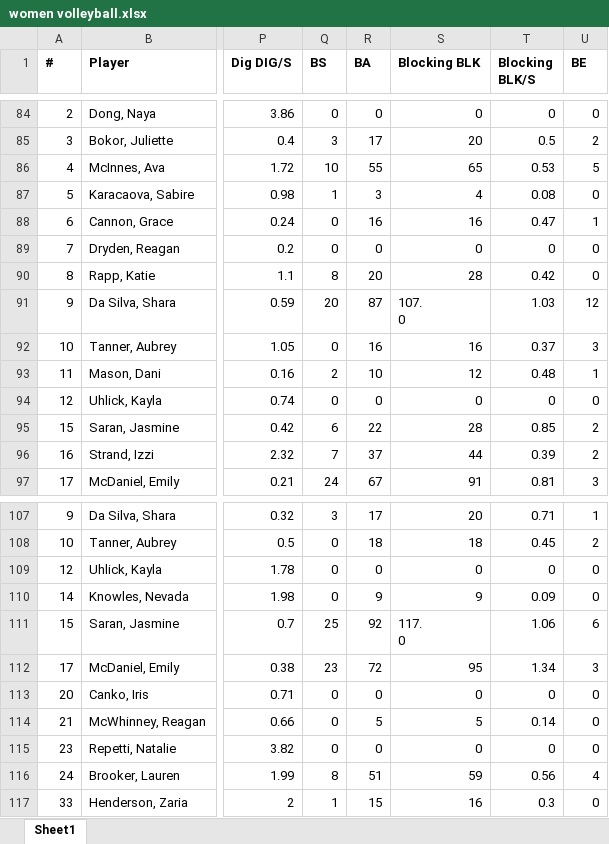
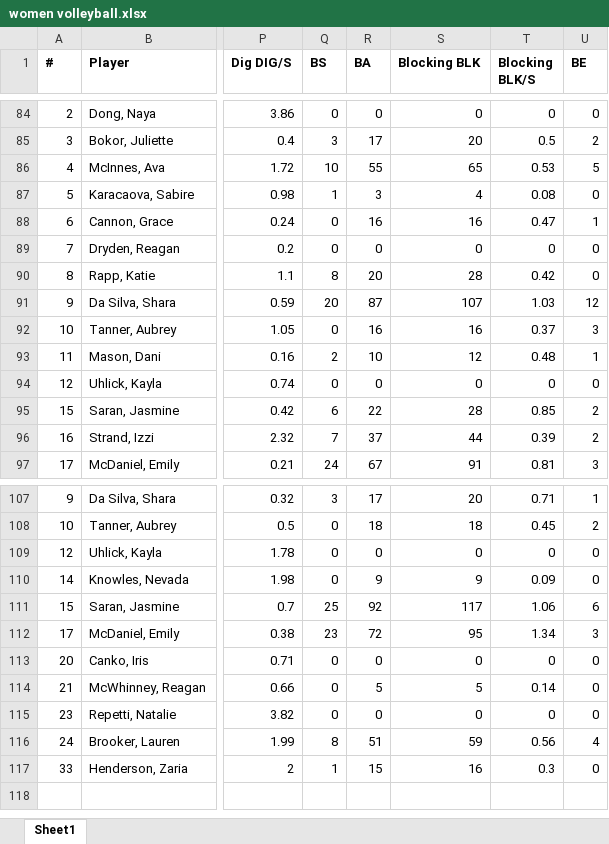
Before and after one commit to COGS108/Group133_WI24, an Excel workbook: data/performance_data/excel_condensed/women volleyball.xlsx, sheet Sheet1, drawn as a sheet; only a part is shown, gaps mark what is left out; values as stored, in another font and other column widths than the file's, no borders; ↵ is a line break in a cell; the diff names each change by its address in the sheet, - before the commit and + after, or states it on an @@ line.

Commit message:
standard performance

```diff
--- a/data/performance_data/excel_condensed/women volleyball.xlsx (sheet Sheet1)
+++ b/data/performance_data/excel_condensed/women volleyball.xlsx (sheet Sheet1)
-S91 (Blocking BLK): 107. ↵ 0
+S91 (Blocking BLK): 107
-S111 (Blocking BLK): 117. ↵ 0
+S111 (Blocking BLK): 117
```
Also changed, not shown: 1 other file.
